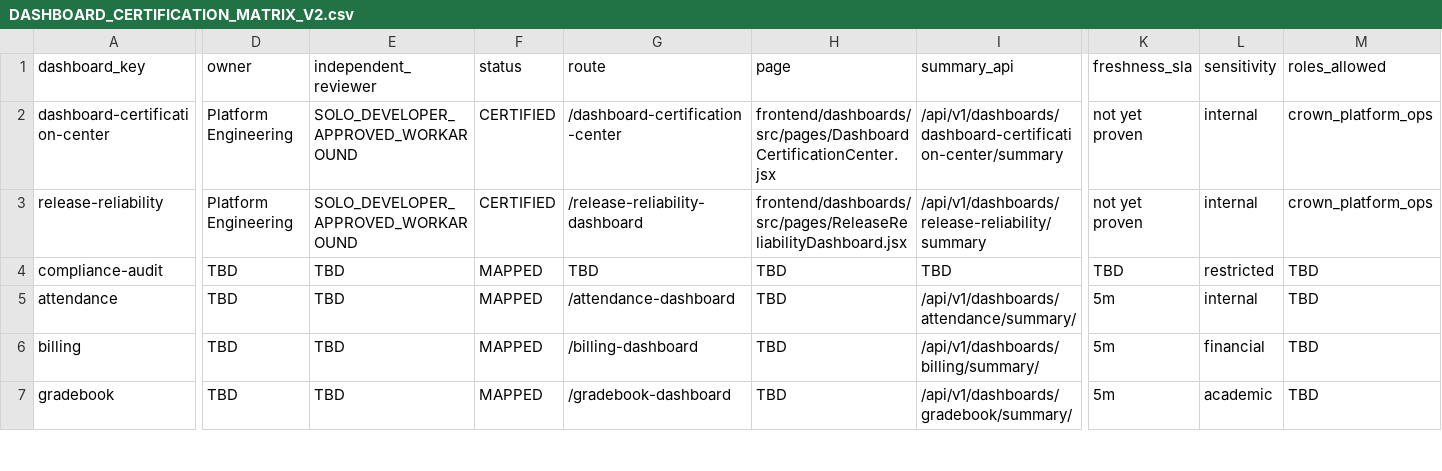
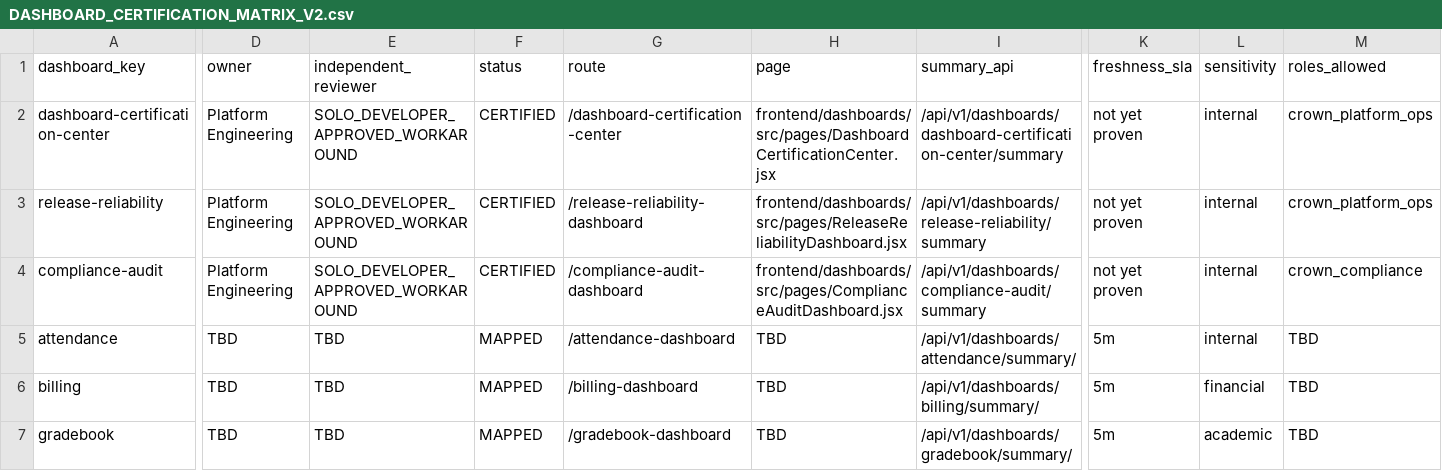
Before and after one commit to Arete0920/Crown-CSMS, a CSV file: docs/dashboard-completion/DASHBOARD_CERTIFICATION_MATRIX_V2.csv, drawn as a sheet; only a part is shown, gaps mark what is left out; the diff covers the shown part only; the diff names each change by its address in the sheet, - before the commit and + after, or states it on an @@ line.

Commit message:
docs(dashboards): certify compliance-audit with focused proof
Certifies the compliance-audit dashboard for internal platform operations dashboard scope only.

Includes aligned evidence packet, focused backend/frontend proof artifacts, factory report update, and solo-maintainer workaround governance language.

No sandbox, pilot, production, or release GO claim.

```diff
--- a/docs/dashboard-completion/DASHBOARD_CERTIFICATION_MATRIX_V2.csv
+++ b/docs/dashboard-completion/DASHBOARD_CERTIFICATION_MATRIX_V2.csv
-D4 (owner): TBD
+D4 (owner): Platform Engineering
-E4 (independent_reviewer): TBD
+E4 (independent_reviewer): SOLO_DEVELOPER_APPROVED_WORKAROUND
-F4 (status): MAPPED
+F4 (status): CERTIFIED
-G4 (route): TBD
+G4 (route): /compliance-audit-dashboard
-H4 (page): TBD
+H4 (page): frontend/dashboards/src/pages/ComplianceAuditDashboard.jsx
-I4 (summary_api): TBD
+I4 (summary_api): /api/v1/dashboards/compliance-audit/summary
-K4 (freshness_sla): TBD
+K4 (freshness_sla): not yet proven
-L4 (sensitivity): restricted
+L4 (sensitivity): internal
-M4 (roles_allowed): TBD
+M4 (roles_allowed): crown_compliance
```
Also changed, not shown: 8 edited cells elsewhere in this file, 7 other files.
